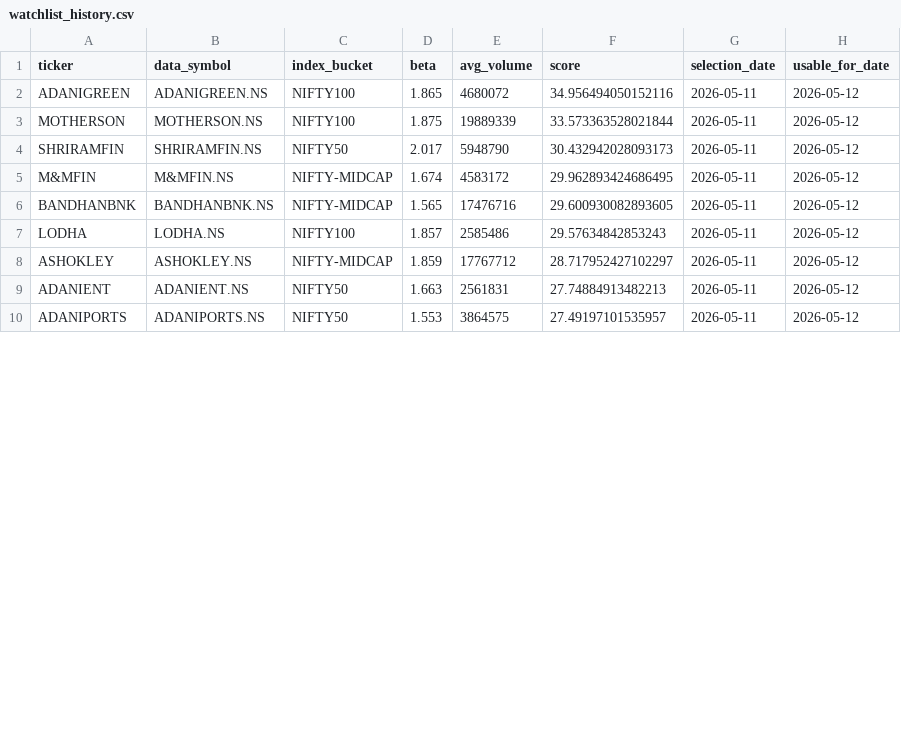
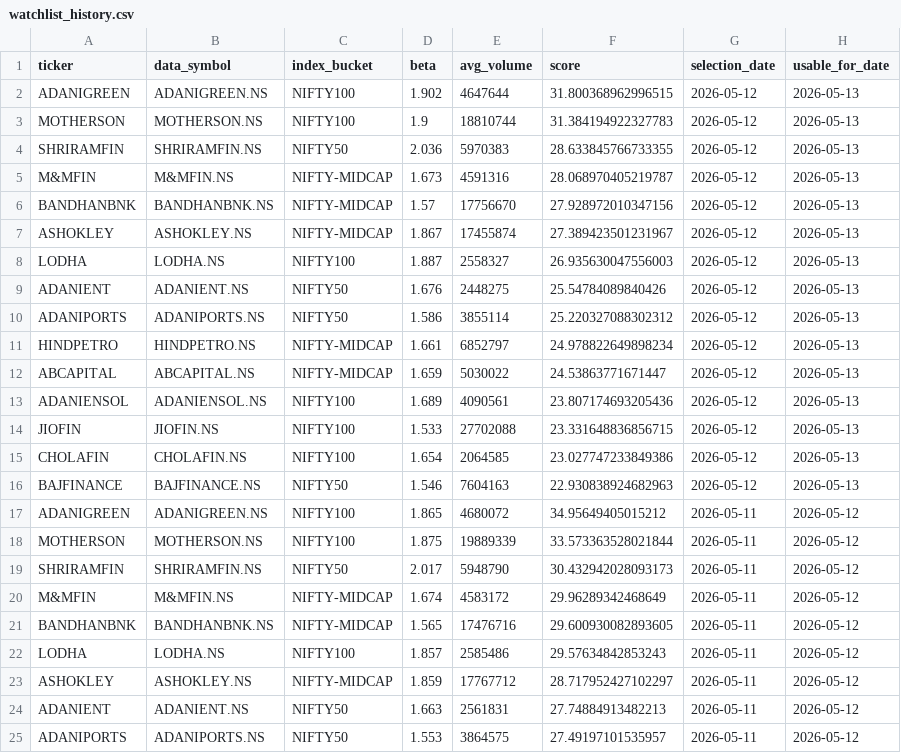
Before and after one commit to arun906/ScalpingApp, a CSV file: watchlist_history.csv, drawn as a sheet; only a part is shown; the diff covers the shown part only.

```diff
--- a/watchlist_history.csv
+++ b/watchlist_history.csv
@@ -1,6 +1,21 @@
 ticker,data_symbol,index_bucket,beta,avg_volume,score,selection_date,usable_for_date
-ADANIGREEN,ADANIGREEN.NS,NIFTY100,1.865,4680072,34.956494050152116,2026-05-11,2026-05-12
+ADANIGREEN,ADANIGREEN.NS,NIFTY100,1.902,4647644,31.800368962996515,2026-05-12,2026-05-13
+MOTHERSON,MOTHERSON.NS,NIFTY100,1.9,18810744,31.384194922327783,2026-05-12,2026-05-13
+SHRIRAMFIN,SHRIRAMFIN.NS,NIFTY50,2.036,5970383,28.633845766733355,2026-05-12,2026-05-13
+M&MFIN,M&MFIN.NS,NIFTY-MIDCAP,1.673,4591316,28.068970405219787,2026-05-12,2026-05-13
+BANDHANBNK,BANDHANBNK.NS,NIFTY-MIDCAP,1.57,17756670,27.928972010347156,2026-05-12,2026-05-13
+ASHOKLEY,ASHOKLEY.NS,NIFTY-MIDCAP,1.867,17455874,27.389423501231967,2026-05-12,2026-05-13
+LODHA,LODHA.NS,NIFTY100,1.887,2558327,26.935630047556003,2026-05-12,2026-05-13
+ADANIENT,ADANIENT.NS,NIFTY50,1.676,2448275,25.54784089840426,2026-05-12,2026-05-13
+ADANIPORTS,ADANIPORTS.NS,NIFTY50,1.586,3855114,25.220327088302312,2026-05-12,2026-05-13
+HINDPETRO,HINDPETRO.NS,NIFTY-MIDCAP,1.661,6852797,24.978822649898234,2026-05-12,2026-05-13
+ABCAPITAL,ABCAPITAL.NS,NIFTY-MIDCAP,1.659,5030022,24.53863771671447,2026-05-12,2026-05-13
+ADANIENSOL,ADANIENSOL.NS,NIFTY100,1.689,4090561,23.807174693205436,2026-05-12,2026-05-13
+JIOFIN,JIOFIN.NS,NIFTY100,1.533,27702088,23.331648836856715,2026-05-12,2026-05-13
+CHOLAFIN,CHOLAFIN.NS,NIFTY100,1.654,2064585,23.027747233849386,2026-05-12,2026-05-13
+BAJFINANCE,BAJFINANCE.NS,NIFTY50,1.546,7604163,22.930838924682963,2026-05-12,2026-05-13
+ADANIGREEN,ADANIGREEN.NS,NIFTY100,1.865,4680072,34.95649405015212,2026-05-11,2026-05-12
 MOTHERSON,MOTHERSON.NS,NIFTY100,1.875,19889339,33.573363528021844,2026-05-11,2026-05-12
 SHRIRAMFIN,SHRIRAMFIN.NS,NIFTY50,2.017,5948790,30.432942028093173,2026-05-11,2026-05-12
-M&MFIN,M&MFIN.NS,NIFTY-MIDCAP,1.674,4583172,29.962893424686495,2026-05-11,2026-05-12
+M&MFIN,M&MFIN.NS,NIFTY-MIDCAP,1.674,4583172,29.96289342468649,2026-05-11,2026-05-12
 BANDHANBNK,BANDHANBNK.NS,NIFTY-MIDCAP,1.565,17476716,29.600930082893605,2026-05-11,2026-05-12
```
Also changed, not shown: 2 edited cells elsewhere in this file, active_watchlist.csv.
